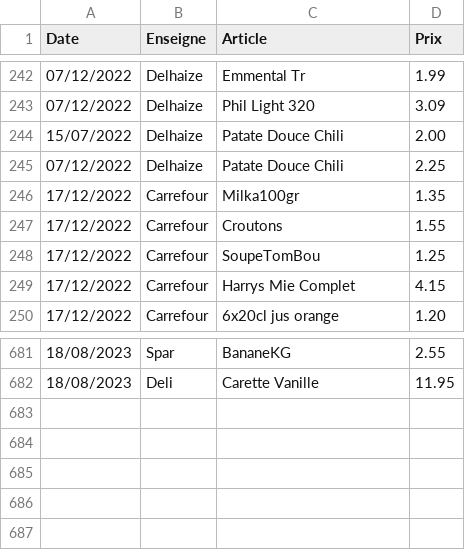
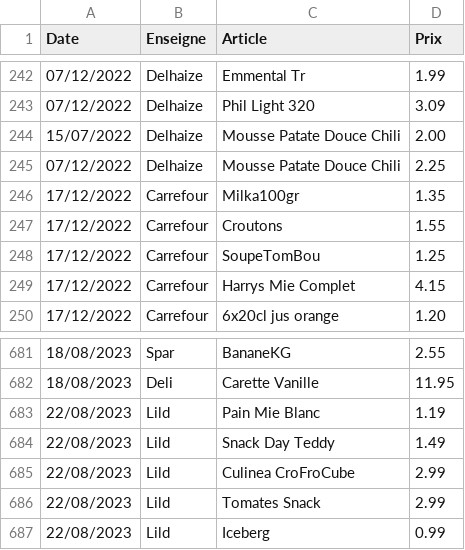
Before and after one commit to TuxStory/ComPrix, a CSV file: ArticlesData.csv, drawn as a sheet; only a part is shown, gaps mark what is left out.

```diff
--- a/ArticlesData.csv
+++ b/ArticlesData.csv
@@ -243,4 +243,4 @@ Date,Enseigne,Article,Prix
 07/12/2022,Delhaize,Phil Light 320,3.09
-15/07/2022,Delhaize,Patate Douce Chili,2.00
-07/12/2022,Delhaize,Patate Douce Chili,2.25
+15/07/2022,Delhaize,Mousse Patate Douce Chili,2.00
+07/12/2022,Delhaize,Mousse Patate Douce Chili,2.25
 17/12/2022,Carrefour,Milka100gr,1.35
@@ -682 +682,6 @@ Date,Enseigne,Article,Prix
 18/08/2023,Deli,Carette Vanille,11.95
+22/08/2023,Lild,Pain Mie Blanc,1.19
+22/08/2023,Lild,Snack Day Teddy,1.49
+22/08/2023,Lild,Culinea CroFroCube ,2.99
+22/08/2023,Lild,Tomates Snack,2.99
+22/08/2023,Lild,Iceberg,0.99
```
Also changed, not shown: 2 other files.
